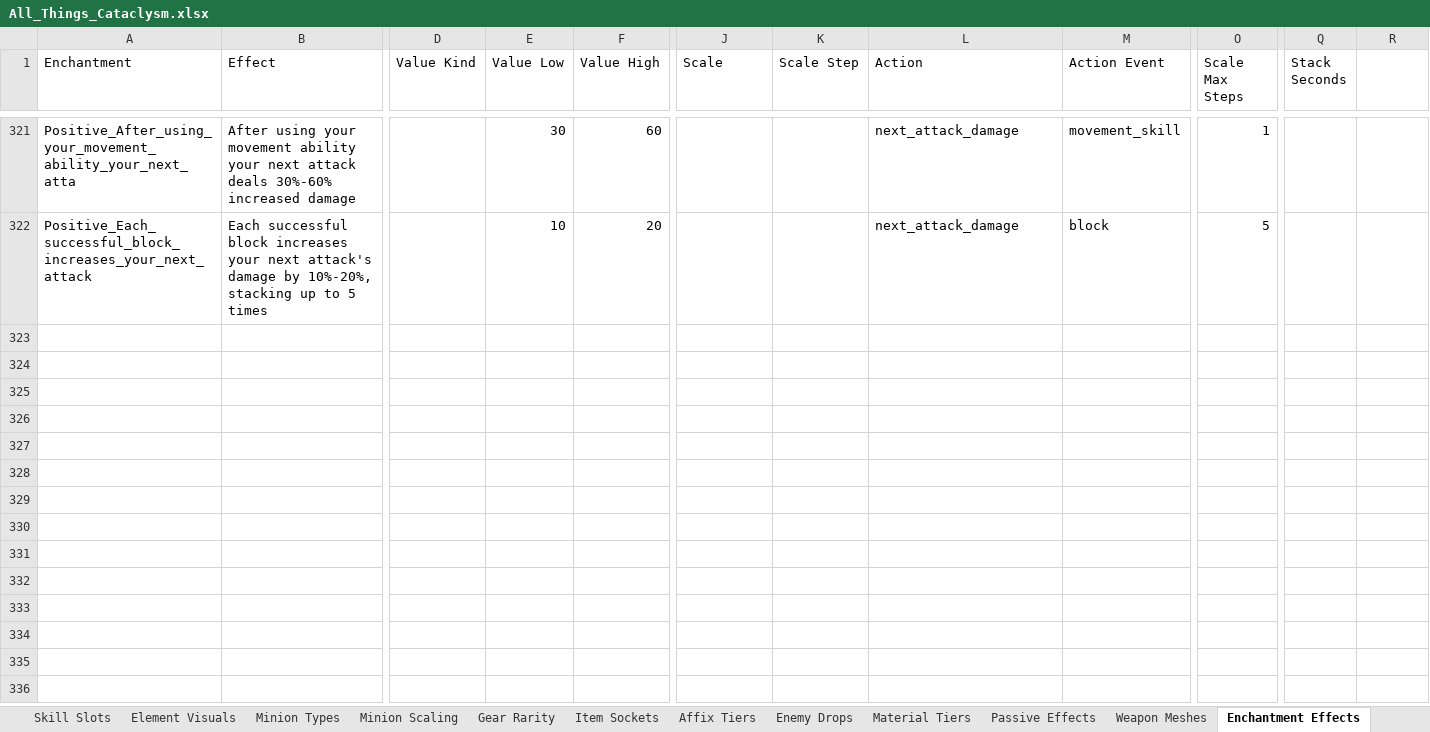
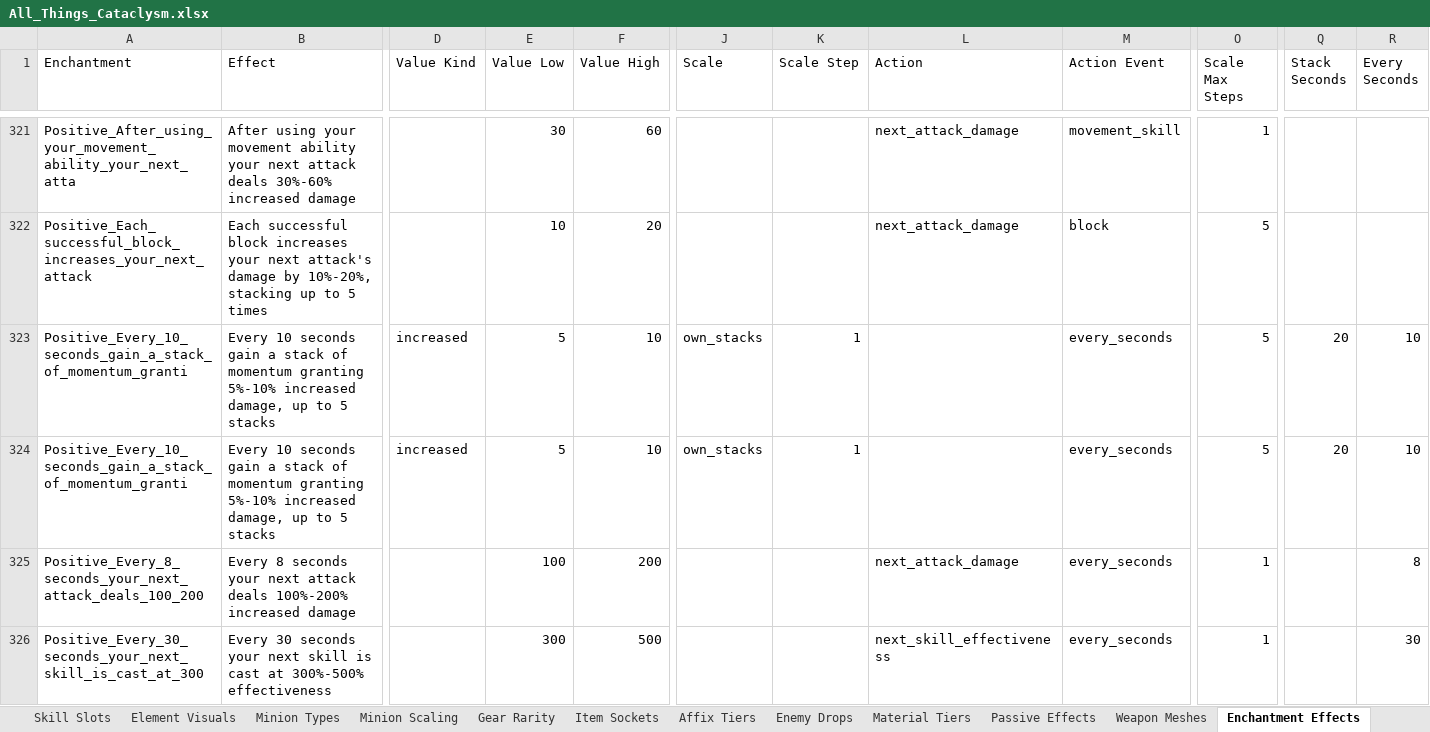
Before and after one commit to sdubois777/Cataclysm, an Excel workbook: docs/All_Things_Cataclysm.xlsx, sheet Enchantment Effects, drawn as a sheet; only a part is shown, gaps mark what is left out; values as stored, in another font and other column widths than the file's, no borders; rows hold the shown columns only; the diff names each change by its address in the sheet, - before the commit and + after, or states it on an @@ line.

```diff
--- a/docs/All_Things_Cataclysm.xlsx (sheet Enchantment Effects)
+++ b/docs/All_Things_Cataclysm.xlsx (sheet Enchantment Effects)
-R1: (empty)
+R1: Every Seconds
+row 323: Positive_Every_10_seconds_gain_a_stack_of_momentum_granti | Every 10 seconds gain a stack of momentum granting 5%-10% increased damage, up to 5 stacks | increased | 5 | 10 | own_stacks | 1 |  | every_seconds | 5 | 20 | 10
+row 324: Positive_Every_10_seconds_gain_a_stack_of_momentum_granti | Every 10 seconds gain a stack of momentum granting 5%-10% increased damage, up to 5 stacks | increased | 5 | 10 | own_stacks | 1 |  | every_seconds | 5 | 20 | 10
+row 325: Positive_Every_8_seconds_your_next_attack_deals_100_200 | Every 8 seconds your next attack deals 100%-200% increased damage |  | 100 | 200 |  |  | next_attack_damage | every_seconds | 1 |  | 8
+row 326: Positive_Every_30_seconds_your_next_skill_is_cast_at_300 | Every 30 seconds your next skill is cast at 300%-500% effectiveness |  | 300 | 500 |  |  | next_skill_effectiveness | every_seconds | 1 |  | 30
```
Also changed, not shown: 5 other files.
